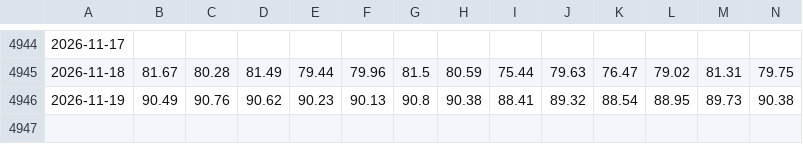
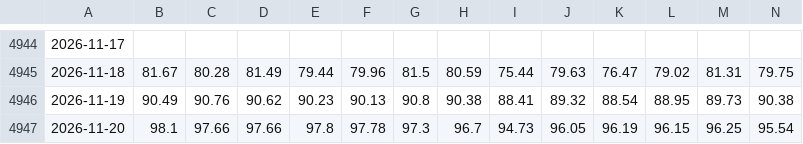
Before and after one commit to manumartinb/vix-term-structure, a CSV file: data/vix_percentiles_pares.csv, drawn as a sheet; only a part is shown, gaps mark what is left out; rows hold the shown columns only; the diff names each change by its address in the sheet, - before the commit and + after, or states it on an @@ line.

```diff
--- a/data/vix_percentiles_pares.csv
+++ b/data/vix_percentiles_pares.csv
+row 4947: 2026-11-20 | 98.1 | 97.66 | 97.66 | 97.8 | 97.78 | 97.3 | 96.7 | 94.73 | 96.05 | 96.19 | 96.15 | 96.25 | 95.54
```
Also changed, not shown: data/spx_close.csv, data/vix_futuros_M1_M8.csv, 5 other files.
